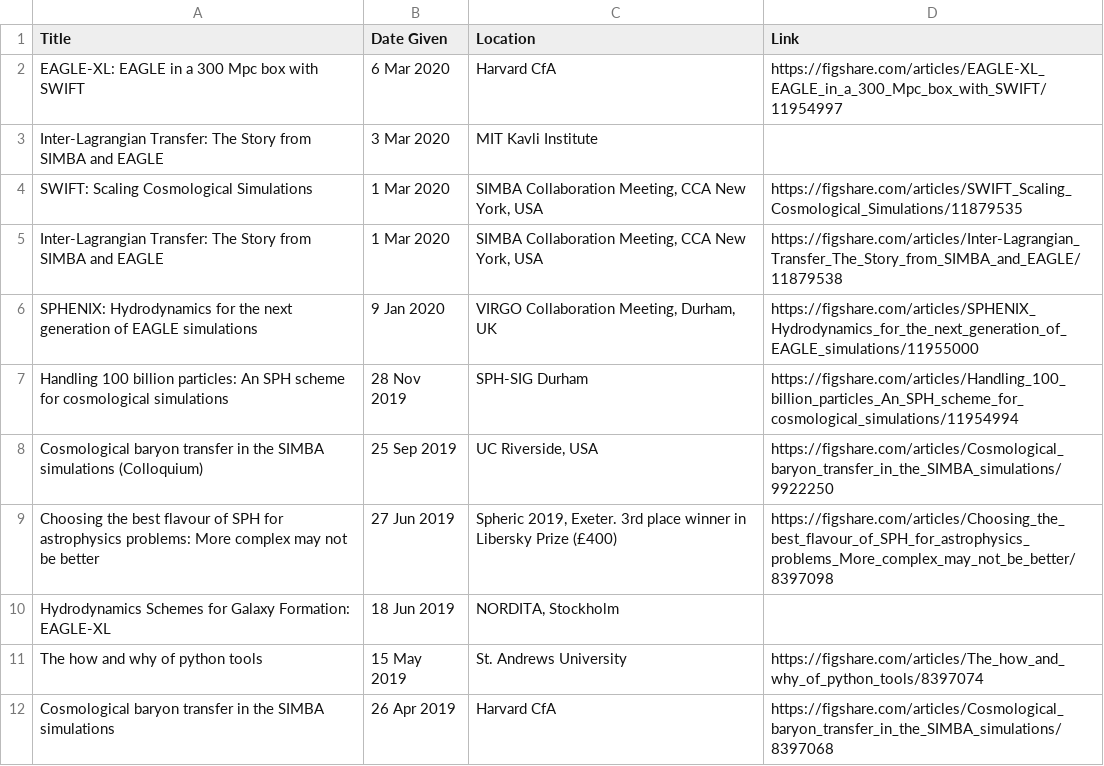
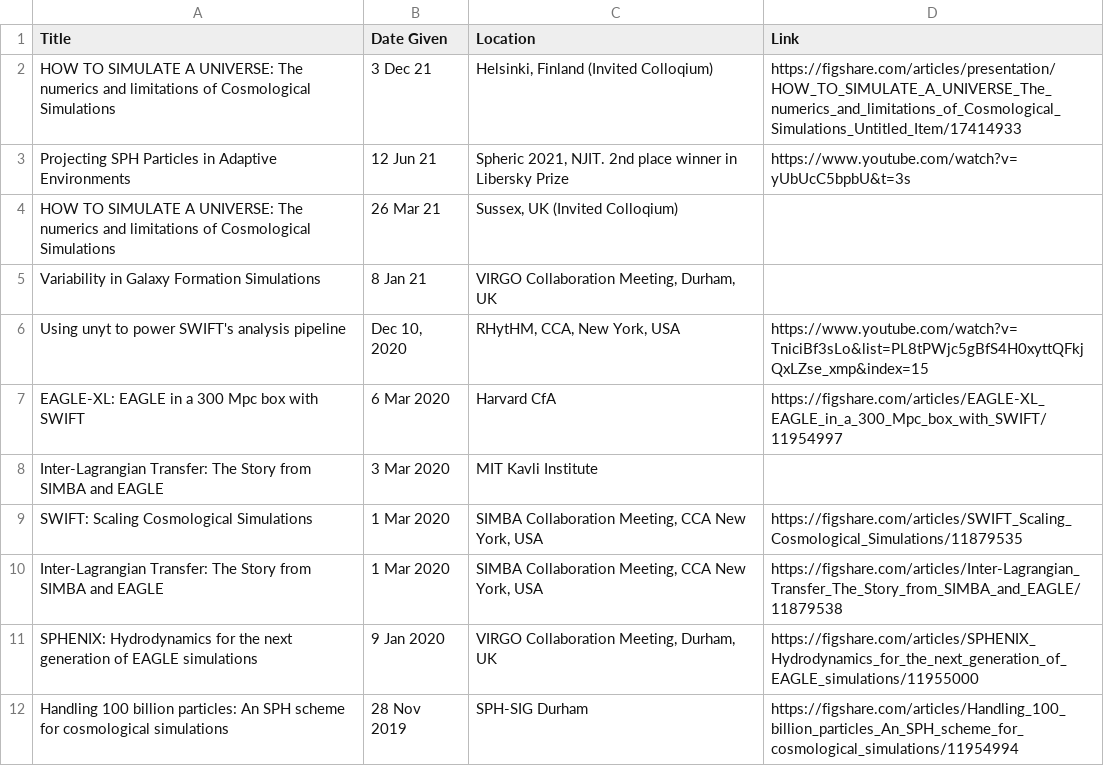
Before and after one commit to JBorrow/jborrow.github.io, a CSV file: publications/pubs/Talks-Talks.csv, drawn as a sheet; only a part is shown; the shorter side is filled out with more unchanged rows.

```diff
--- a/publications/pubs/Talks-Talks.csv
+++ b/publications/pubs/Talks-Talks.csv
@@ -1,2 +1,7 @@
 Title,Date Given,Location,Link,
+HOW TO SIMULATE A UNIVERSE: The numerics and limitations of Cosmological Simulations,3 Dec 21,"Helsinki, Finland (Invited Colloqium)",https://figshare.com/articles/presentation/HOW_TO_SIMULATE_A_UNIVERSE_The_numerics_and_limitations_of_Cosmological_Simulations_Untitled_Item/17414933,
+Projecting SPH Particles in Adaptive Environments,12 Jun 21,"Spheric 2021, NJIT. 2nd place winner in Libersky Prize",https://www.youtube.com/watch?v=yUbUcC5bpbU&t=3s,
+HOW TO SIMULATE A UNIVERSE: The numerics and limitations of Cosmological Simulations,26 Mar 21,"Sussex, UK (Invited Colloqium)",,
+Variability in Galaxy Formation Simulations,8 Jan 21,"VIRGO Collaboration Meeting, Durham, UK",,
+Using unyt to power SWIFT's analysis pipeline,"Dec 10, 2020","RHytHM, CCA, New York, USA",https://www.youtube.com/watch?v=TniciBf3sLo&list=PL8tPWjc5gBfS4H0xyttQFkjQxLZse_xmp&index=15,
 EAGLE-XL: EAGLE in a 300 Mpc box with SWIFT,6 Mar 2020,Harvard CfA,https://figshare.com/articles/EAGLE-XL_EAGLE_in_a_300_Mpc_box_with_SWIFT/11954997,
```
Also changed, not shown: publications/pubs/Publications-Publications.csv, 25 other files.
